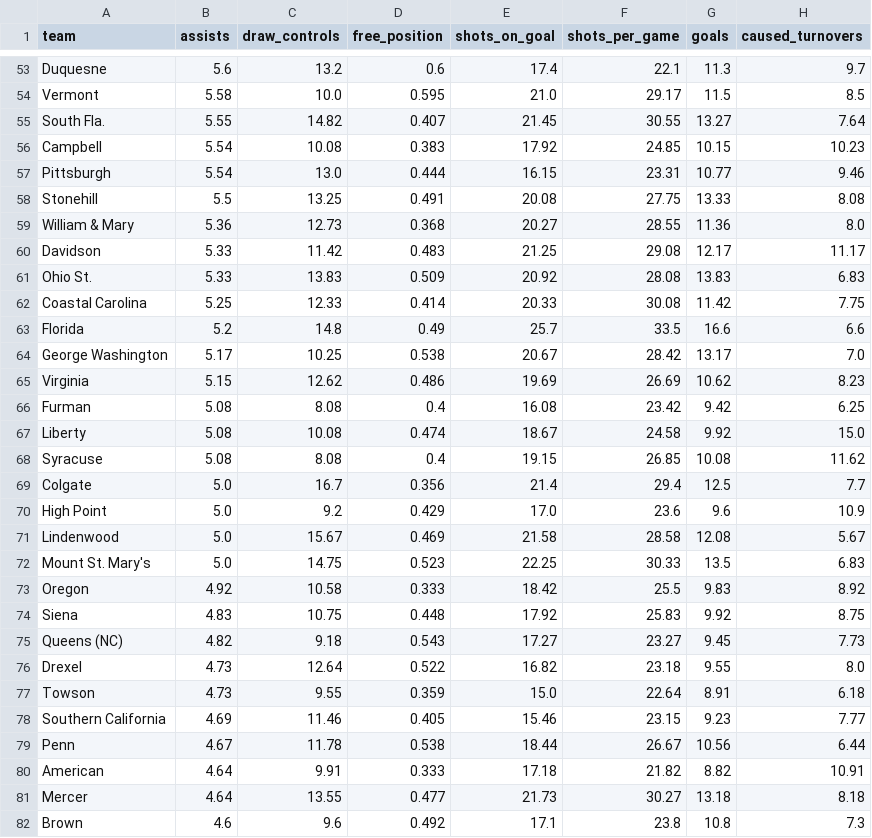
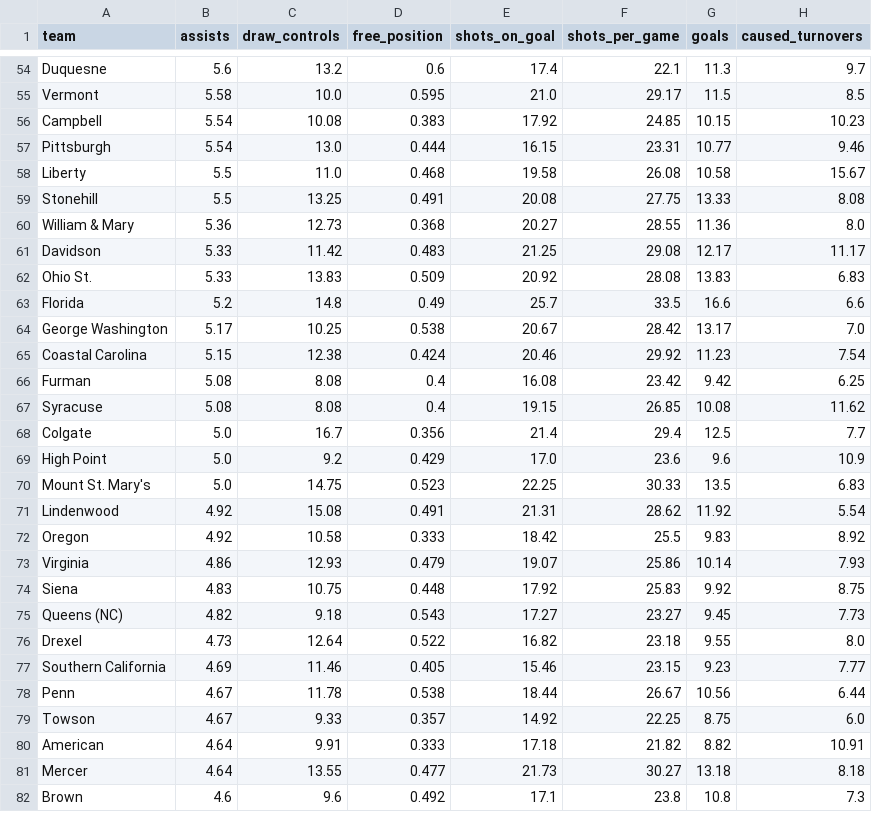
Before and after one commit to Avery-May-2/ncaa-womens-lacrosse-offense, a CSV file: data/ncaa_womens_lacrosse_team_stats_2026.csv, drawn as a sheet; only a part is shown, gaps mark what is left out; removed rows and columns are numbered as before the commit, all else as after; the diff covers the shown part only; the diff names each change by its address in the sheet, - before the commit and + after, or states it on an @@ line.

```diff
--- a/data/ncaa_womens_lacrosse_team_stats_2026.csv
+++ b/data/ncaa_womens_lacrosse_team_stats_2026.csv
-row 55: South Fla. | 5.55 | 14.82 | 0.407 | 21.45 | 30.55 | 13.27 | 7.64
+row 58: Liberty | 5.5 | 11.0 | 0.468 | 19.58 | 26.08 | 10.58 | 15.67
-row 62: Coastal Carolina | 5.25 | 12.33 | 0.414 | 20.33 | 30.08 | 11.42 | 7.75
-row 65: Virginia | 5.15 | 12.62 | 0.486 | 19.69 | 26.69 | 10.62 | 8.23
+row 65: Coastal Carolina | 5.15 | 12.38 | 0.424 | 20.46 | 29.92 | 11.23 | 7.54
-row 67: Liberty | 5.08 | 10.08 | 0.474 | 18.67 | 24.58 | 9.92 | 15.0
-row 71: Lindenwood | 5.0 | 15.67 | 0.469 | 21.58 | 28.58 | 12.08 | 5.67
+row 71: Lindenwood | 4.92 | 15.08 | 0.491 | 21.31 | 28.62 | 11.92 | 5.54
+row 73: Virginia | 4.86 | 12.93 | 0.479 | 19.07 | 25.86 | 10.14 | 7.93
-row 77: Towson | 4.73 | 9.55 | 0.359 | 15.0 | 22.64 | 8.91 | 6.18
+row 79: Towson | 4.67 | 9.33 | 0.357 | 14.92 | 22.25 | 8.75 | 6.0
```
Also changed, not shown: 3 added rows, 2 removed rows and 24 edited cells elsewhere in this file.
